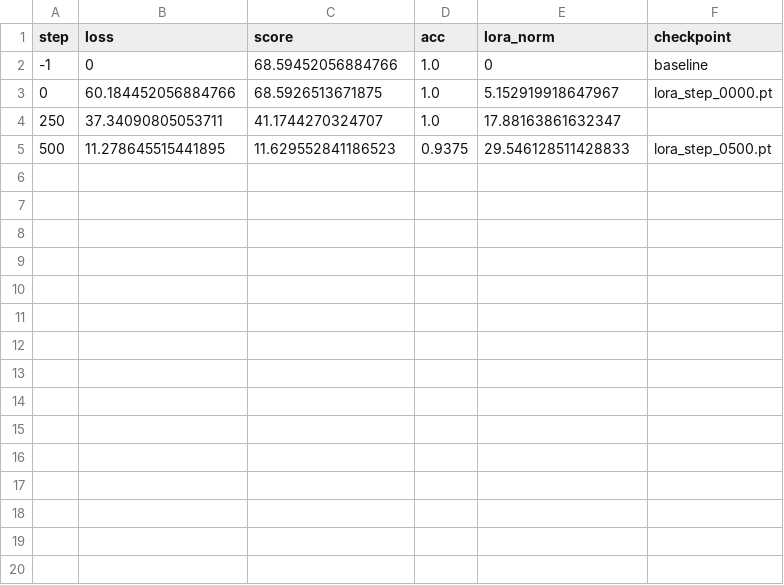
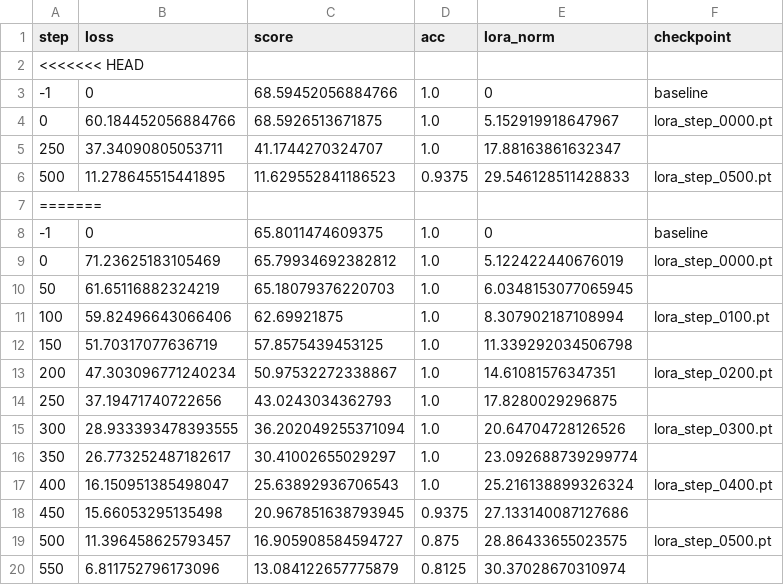
Before and after one commit to HorseLord9985/SADL_pj3, a CSV file: runs/rank_4/training_log.csv, drawn as a sheet; only a part is shown; the diff covers the shown part only; the diff names each change by its address in the sheet, - before the commit and + after, or states it on an @@ line.

```diff
--- a/runs/rank_4/training_log.csv
+++ b/runs/rank_4/training_log.csv
+row 2: <<<<<<< HEAD
+row 7: =======
+row 8: -1 | 0 | 65.8011474609375 | 1.0 | 0 | baseline
+row 9: 0 | 71.23625183105469 | 65.79934692382812 | 1.0 | 5.122422440676019 | lora_step_0000.pt
+row 10: 50 | 61.65116882324219 | 65.18079376220703 | 1.0 | 6.0348153077065945
+row 11: 100 | 59.82496643066406 | 62.69921875 | 1.0 | 8.307902187108994 | lora_step_0100.pt
+row 12: 150 | 51.70317077636719 | 57.8575439453125 | 1.0 | 11.339292034506798
+row 13: 200 | 47.303096771240234 | 50.97532272338867 | 1.0 | 14.61081576347351 | lora_step_0200.pt
+row 14: 250 | 37.19471740722656 | 43.0243034362793 | 1.0 | 17.8280029296875
+row 15: 300 | 28.933393478393555 | 36.202049255371094 | 1.0 | 20.64704728126526 | lora_step_0300.pt
+row 16: 350 | 26.773252487182617 | 30.41002655029297 | 1.0 | 23.092688739299774
+row 17: 400 | 16.150951385498047 | 25.63892936706543 | 1.0 | 25.216138899326324 | lora_step_0400.pt
+row 18: 450 | 15.66053295135498 | 20.967851638793945 | 0.9375 | 27.133140087127686
+row 19: 500 | 11.396458625793457 | 16.905908584594727 | 0.875 | 28.86433655023575 | lora_step_0500.pt
+row 20: 550 | 6.811752796173096 | 13.084122657775879 | 0.8125 | 30.37028670310974
```
Also changed, not shown: 10 added rows elsewhere in this file, runs/rank_2/training_log.csv, runs/steps_500/training_log.csv, 4 other files.
